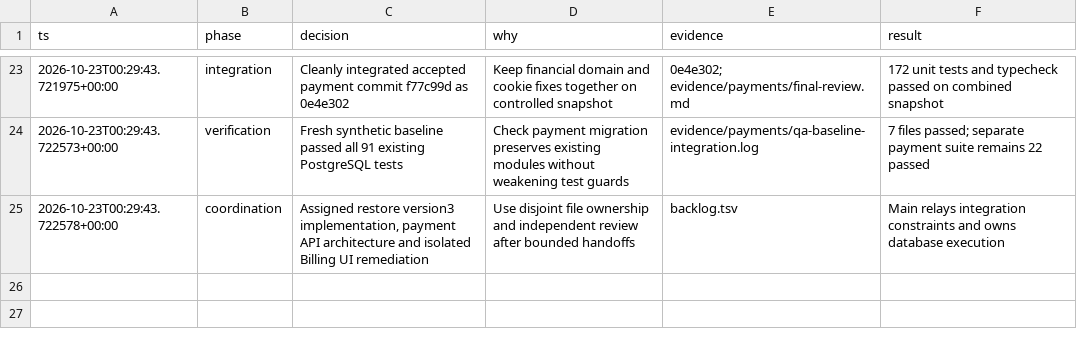
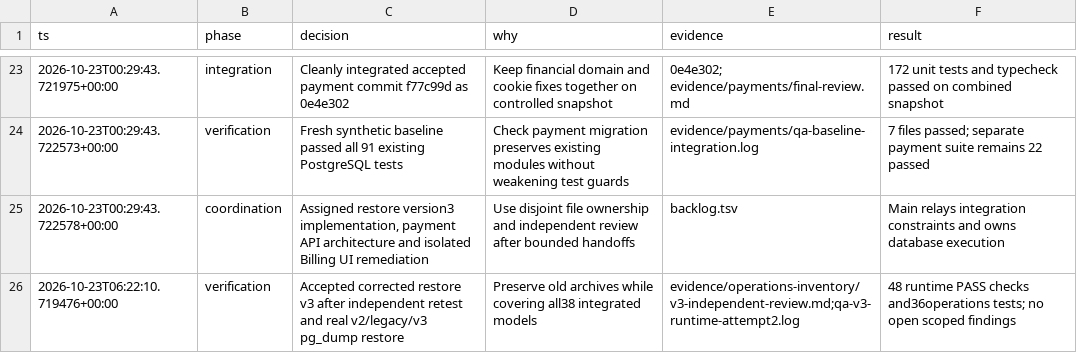
Before and after one commit to ramajittilearn-ctrl/ERP-TakyApartment, a TSV file: docs/project-execution/decisions.tsv, drawn as a sheet; only a part is shown, gaps mark what is left out; the diff names each change by its address in the sheet, - before the commit and + after, or states it on an @@ line.

Commit message:
Preserve historical restores while covering payment inventory v3

```diff
--- a/docs/project-execution/decisions.tsv
+++ b/docs/project-execution/decisions.tsv
+row 26: 2026-10-23T06:22:10.719476+00:00 | verification | Accepted corrected restore v3 after independent retest and real v2/legacy/v3 pg_dump restore | Preserve old archives while covering all38 integrated models | evidence/operations-inventory/v3-independent-review.md;qa-v3-runtime-attempt2.log | 48 runtime PASS checks and36operations tests; no open scoped findings
```
Also changed, not shown: docs/project-execution/backlog.tsv, 11 other files.
